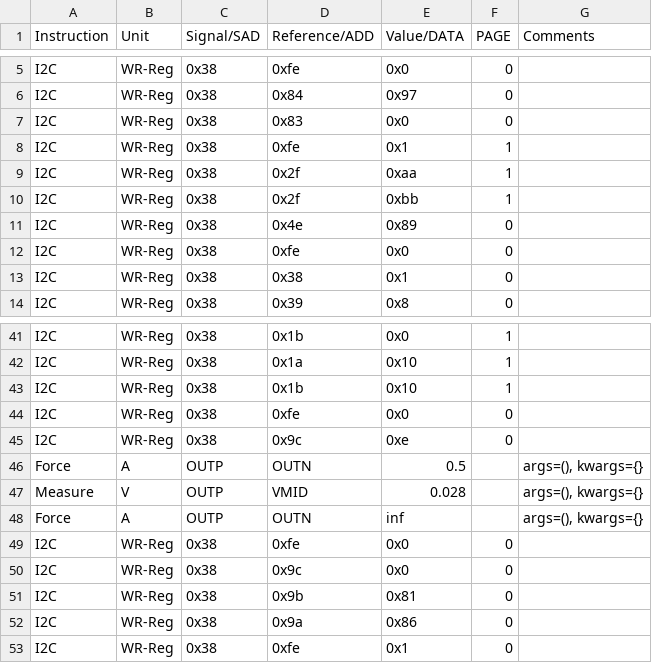
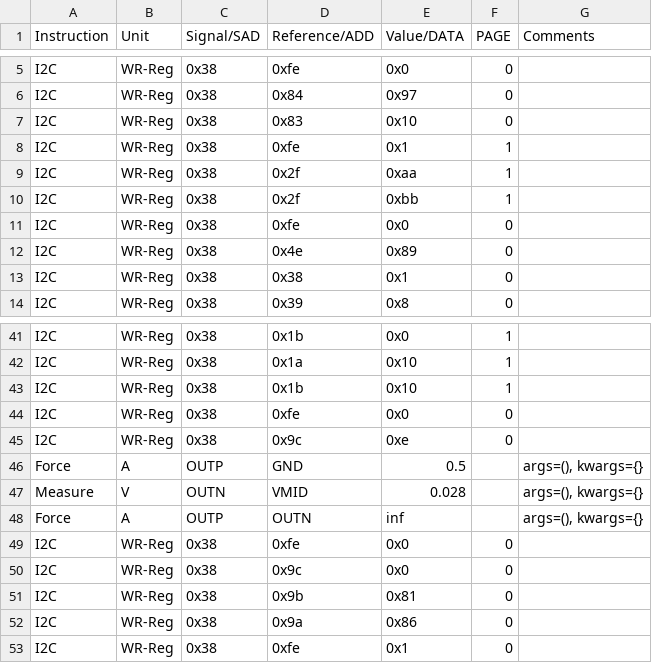
Before and after one commit to HarishKumarSedu/Aerodyne, a CSV file: ClassD/ate/Cascode_P_Ron.csv, drawn as a sheet; only a part is shown, gaps mark what is left out.

```diff
--- a/ClassD/ate/Cascode_P_Ron.csv
+++ b/ClassD/ate/Cascode_P_Ron.csv
@@ -6,3 +6,3 @@ I2C,WR-Reg,0x38,0xfe,0x0,0,
 I2C,WR-Reg,0x38,0x84,0x97,0,
-I2C,WR-Reg,0x38,0x83,0x0,0,
+I2C,WR-Reg,0x38,0x83,0x10,0,
 I2C,WR-Reg,0x38,0xfe,0x1,1,
@@ -10,4 +10,4 @@ I2C,WR-Reg,0x38,0x2f,0xaa,1,
 I2C,WR-Reg,0x38,0x2f,0xbb,1,
+I2C,WR-Reg,0x38,0xfe,0x0,0,
 I2C,WR-Reg,0x38,0x4e,0x89,0,
-I2C,WR-Reg,0x38,0xfe,0x0,0,
 I2C,WR-Reg,0x38,0x38,0x1,0,
@@ -45,4 +45,4 @@ I2C,WR-Reg,0x38,0xfe,0x0,0,
 I2C,WR-Reg,0x38,0x9c,0xe,0,
-Force,A,OUTP,OUTN,0.5,,"args=(), kwargs={}"
-Measure,V,OUTP,VMID,0.028,,"args=(), kwargs={}"
+Force,A,OUTP,GND,0.5,,"args=(), kwargs={}"
+Measure,V,OUTN,VMID,0.028,,"args=(), kwargs={}"
 Force,A,OUTP,OUTN,inf,,"args=(), kwargs={}"
```
Also changed, not shown: 3 other files.
